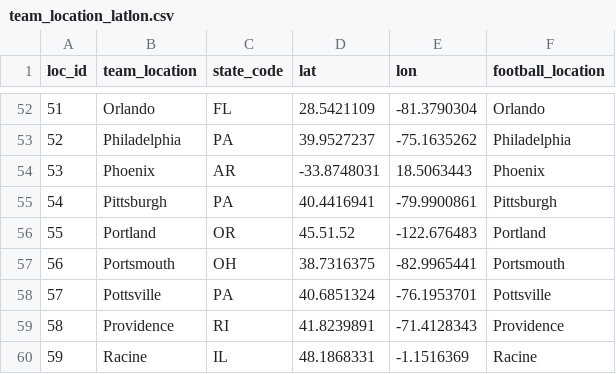
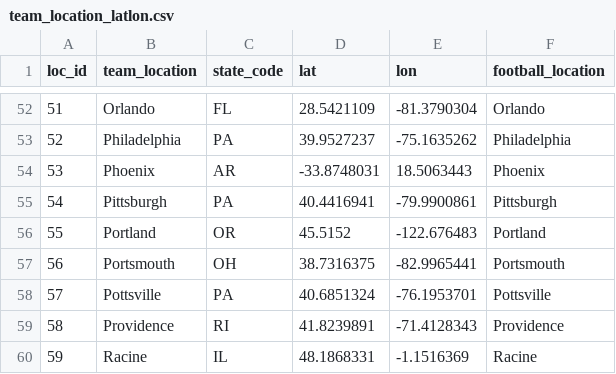
Before and after one commit to BennyC31/project3, a CSV file: data/team_location_latlon.csv, drawn as a sheet; only a part is shown, gaps mark what is left out.

```diff
--- a/data/team_location_latlon.csv
+++ b/data/team_location_latlon.csv
@@ -55,3 +55,3 @@
 54,Pittsburgh,PA,40.4416941,-79.9900861,Pittsburgh
-55,Portland,OR,45.51.52,-122.676483,Portland
+55,Portland,OR,45.5152,-122.676483,Portland
 56,Portsmouth,OH,38.7316375,-82.9965441,Portsmouth
```
Also changed, not shown: 12 other files.
